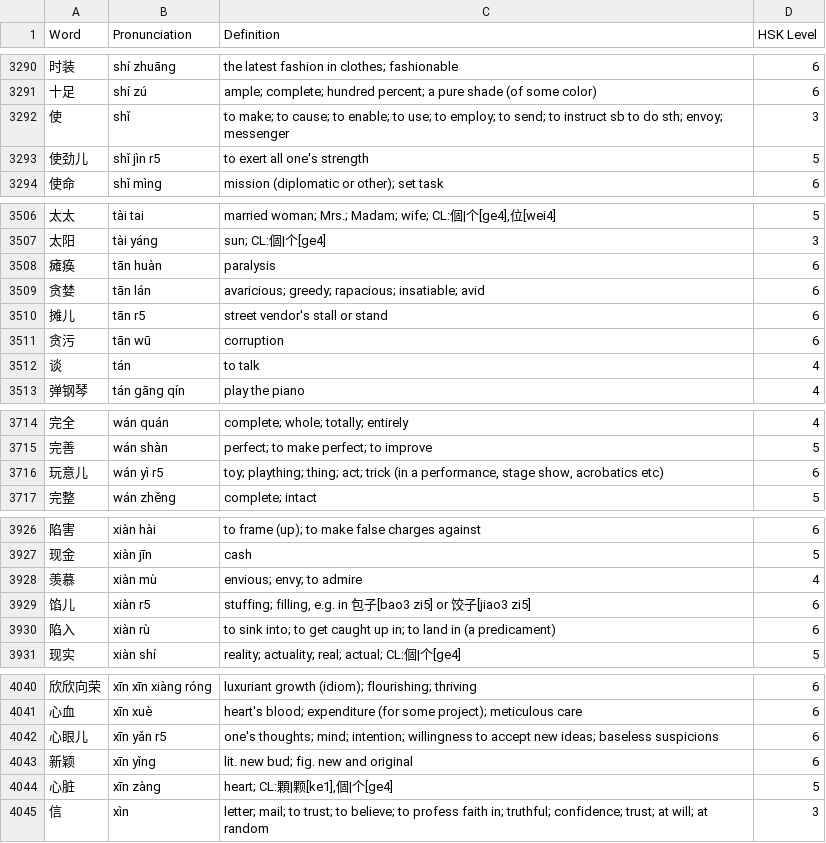
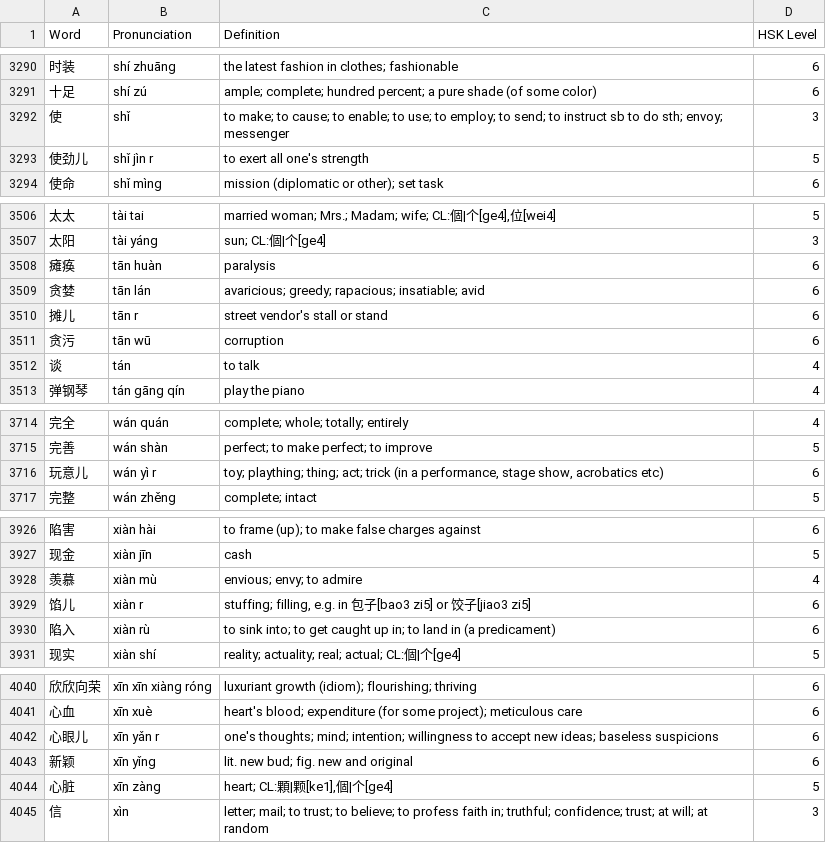
Before and after one commit to em-shea/tones, a CSV file: csv_example/hsk_level_6_modified.csv, drawn as a sheet; only a part is shown, gaps mark what is left out; the diff covers the shown part only.

```diff
--- a/csv_example/hsk_level_6_modified.csv
+++ b/csv_example/hsk_level_6_modified.csv
@@ -3292,3 +3292,3 @@ Word,Pronunciation,Definition,HSK Level
 使,shǐ,to make; to cause; to enable; to use; to employ; to send; to instruct sb to do sth; envoy; messenger,3
-使劲儿,shǐ jìn r5,to exert all one's strength,5
+使劲儿,shǐ jìn r,to exert all one's strength,5
 使命,shǐ mìng,mission (diplomatic or other); set task,6
@@ -3509,3 +3509,3 @@ Word,Pronunciation,Definition,HSK Level
 贪婪,tān lán,avaricious; greedy; rapacious; insatiable; avid,6
-摊儿,tān r5,street vendor's stall or stand,6
+摊儿,tān r,street vendor's stall or stand,6
 贪污,tān wū,corruption,6
@@ -3715,3 +3715,3 @@ Word,Pronunciation,Definition,HSK Level
 完善,wán shàn,perfect; to make perfect; to improve,5
-玩意儿,wán yì r5,"toy; plaything; thing; act; trick (in a performance, stage show, acrobatics etc)",6
+玩意儿,wán yì r,"toy; plaything; thing; act; trick (in a performance, stage show, acrobatics etc)",6
 完整,wán zhěng,complete; intact,5
@@ -3928,3 +3928,3 @@ Word,Pronunciation,Definition,HSK Level
 羡慕,xiàn mù,envious; envy; to admire,4
-馅儿,xiàn r5,"stuffing; filling, e.g. in 包子[bao3 zi5] or 饺子[jiao3 zi5]",6
+馅儿,xiàn r,"stuffing; filling, e.g. in 包子[bao3 zi5] or 饺子[jiao3 zi5]",6
 陷入,xiàn rù,to sink into; to get caught up in; to land in (a predicament),6
@@ -4041,3 +4041,3 @@ Word,Pronunciation,Definition,HSK Level
 心血,xīn xuè,heart's blood; expenditure (for some project); meticulous care,6
-心眼儿,xīn yǎn r5,one's thoughts; mind; intention; willingness to accept new ideas; baseless suspicions,6
+心眼儿,xīn yǎn r,one's thoughts; mind; intention; willingness to accept new ideas; baseless suspicions,6
 新颖,xīn yǐng,lit. new bud; fig. new and original,6
```
Also changed, not shown: 9 edited cells elsewhere in this file, 3 other files.
